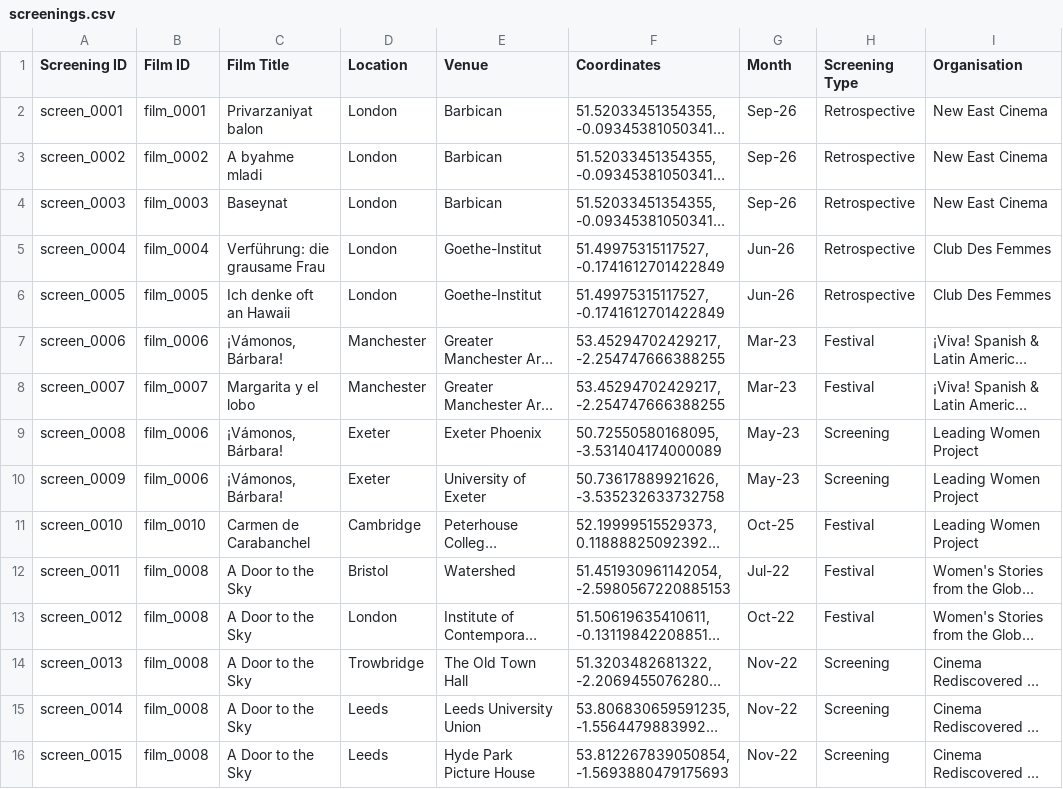
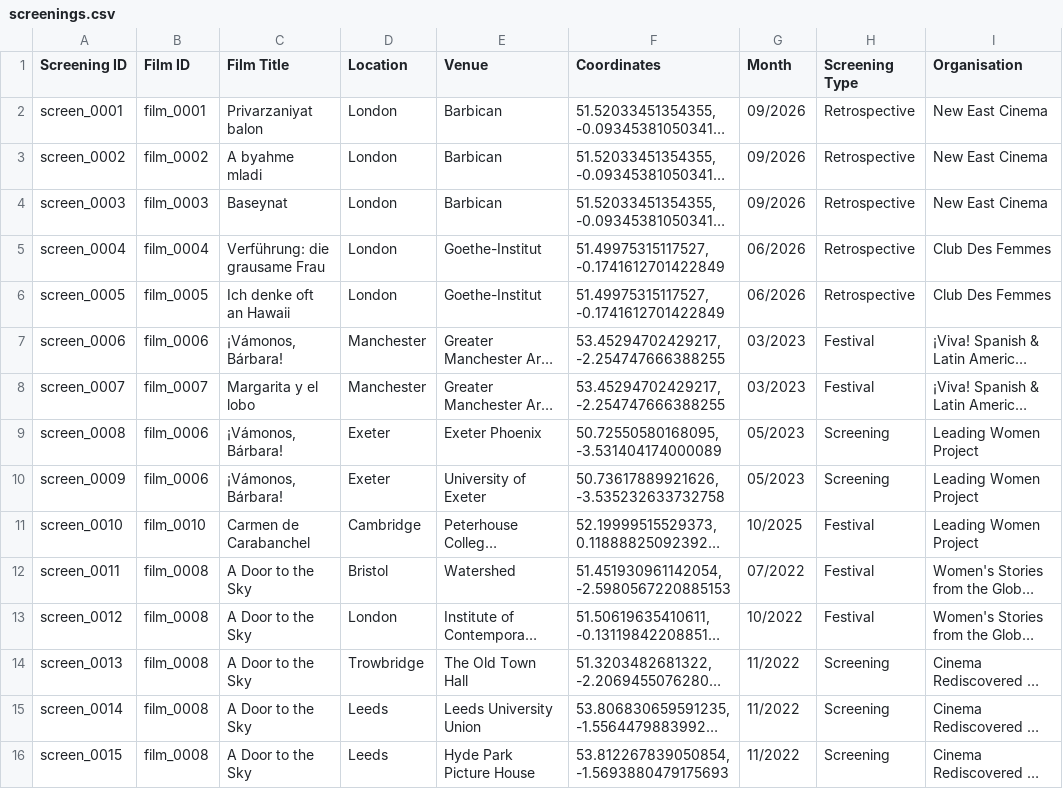
Before and after one commit to NyeJones/subtitling-womens-world-cinema, a CSV file: data/screenings.csv, drawn as a sheet; long unchanged cells end in …; the diff names each change by its address in the sheet, - before the commit and + after, or states it on an @@ line.

Commit message:
clean data

```diff
--- a/data/screenings.csv
+++ b/data/screenings.csv
-G2:G4 (Month): Sep-26
+G2:G4 (Month): 09/2026
-G5:G6 (Month): Jun-26
+G5:G6 (Month): 06/2026
-G7:G8 (Month): Mar-23
+G7:G8 (Month): 03/2023
-G9:G10 (Month): May-23
+G9:G10 (Month): 05/2023
-G11 (Month): Oct-25
+G11 (Month): 10/2025
-G12 (Month): Jul-22
+G12 (Month): 07/2022
-G13 (Month): Oct-22
+G13 (Month): 10/2022
-G14:G16 (Month): Nov-22
+G14:G16 (Month): 11/2022
```
